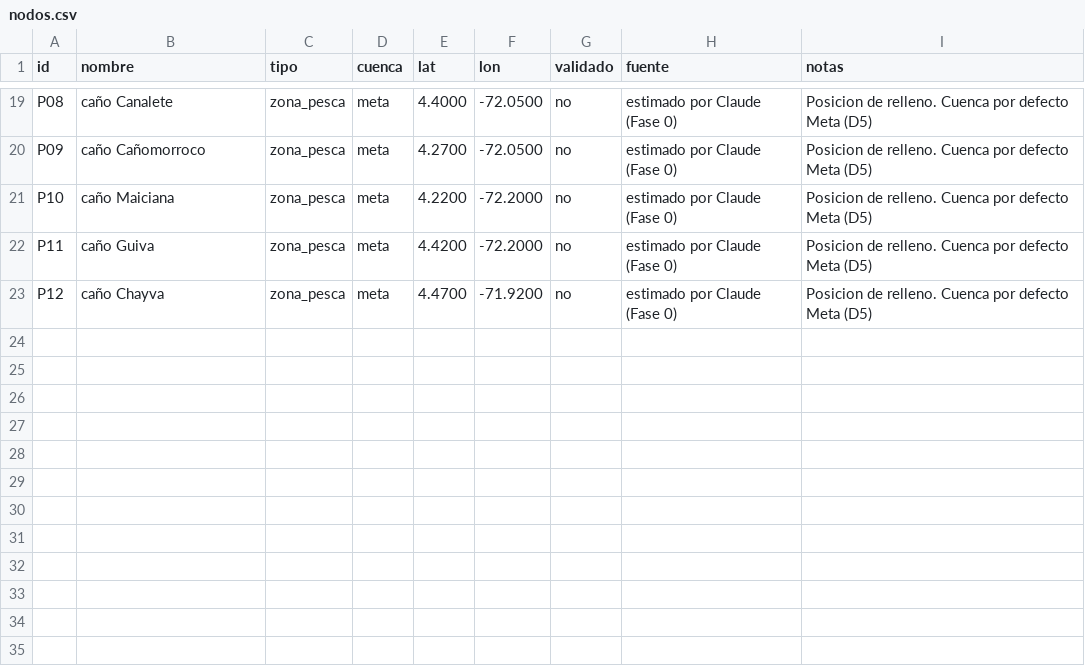
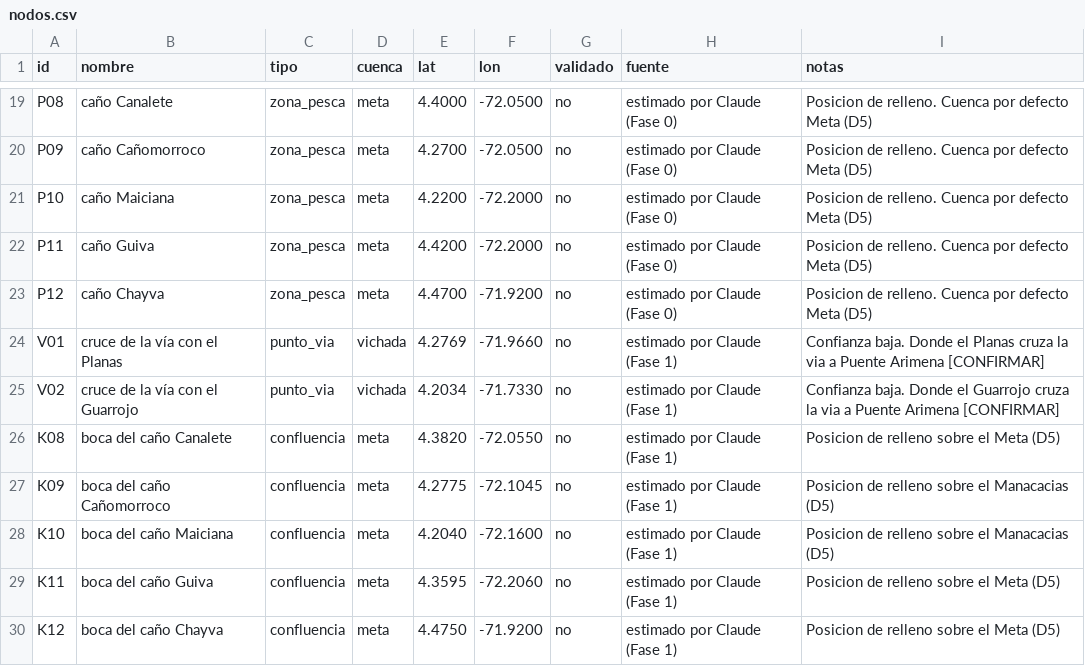
Before and after one commit to MiguelTenorio-Dev/pesca-puerto-gaitan, a CSV file: src/pesca/datos/nodos.csv, drawn as a sheet; only a part is shown, gaps mark what is left out; the diff names each change by its address in the sheet, - before the commit and + after, or states it on an @@ line.

```diff
--- a/src/pesca/datos/nodos.csv
+++ b/src/pesca/datos/nodos.csv
+row 24: V01 | cruce de la vía con el Planas | punto_via | vichada | 4.2769 | -71.9660 | no | estimado por Claude (Fase 1) | Confianza baja. Donde el Planas cruza la via a Puente Arimena [CONFIRMAR]
+row 25: V02 | cruce de la vía con el Guarrojo | punto_via | vichada | 4.2034 | -71.7330 | no | estimado por Claude (Fase 1) | Confianza baja. Donde el Guarrojo cruza la via a Puente Arimena [CONFIRMAR]
+row 26: K08 | boca del caño Canalete | confluencia | meta | 4.3820 | -72.0550 | no | estimado por Claude (Fase 1) | Posicion de relleno sobre el Meta (D5)
+row 27: K09 | boca del caño Cañomorroco | confluencia | meta | 4.2775 | -72.1045 | no | estimado por Claude (Fase 1) | Posicion de relleno sobre el Manacacias (D5)
+row 28: K10 | boca del caño Maiciana | confluencia | meta | 4.2040 | -72.1600 | no | estimado por Claude (Fase 1) | Posicion de relleno sobre el Manacacias (D5)
+row 29: K11 | boca del caño Guiva | confluencia | meta | 4.3595 | -72.2060 | no | estimado por Claude (Fase 1) | Posicion de relleno sobre el Meta (D5)
+row 30: K12 | boca del caño Chayva | confluencia | meta | 4.4750 | -71.9200 | no | estimado por Claude (Fase 1) | Posicion de relleno sobre el Meta (D5)
```
Also changed, not shown: 19 other files.
